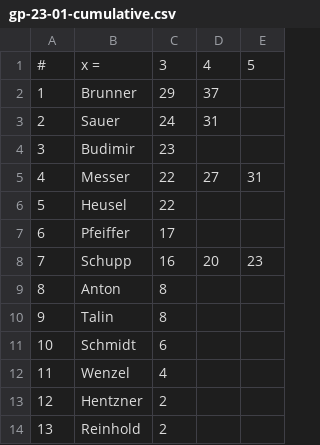
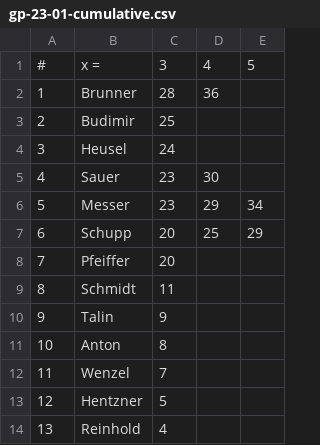
Before and after one commit to dejbug/sc-springer-bk, a CSV file: src/tables/gp-23-01-cumulative.csv, drawn as a sheet.

```diff
--- a/src/tables/gp-23-01-cumulative.csv
+++ b/src/tables/gp-23-01-cumulative.csv
@@ -1,14 +1,14 @@
  #,     x = ,    3,    4,    5
- 1,  Brunner, 29  , 37  ,
- 2,    Sauer, 24  , 31  ,
- 3,  Budimir, 23  ,     ,
- 4,   Messer, 22  , 27  , 31
- 5,   Heusel, 22  ,     ,
- 6, Pfeiffer, 17  ,     ,
- 7,   Schupp, 16  , 20  , 23
- 8,    Anton,  8  ,     ,
- 9,    Talin,  8  ,     ,
-10,  Schmidt,  6  ,     ,
-11,   Wenzel,  4  ,     ,
-12, Hentzner,  2  ,     ,
-13, Reinhold,  2  ,     ,
+ 1,  Brunner, 28  , 36  ,
+ 2,  Budimir, 25  ,     ,
+ 3,   Heusel, 24  ,     ,
+ 4,    Sauer, 23  , 30  ,
+ 5,   Messer, 23  , 29  , 34
+ 6,   Schupp, 20  , 25  , 29
+ 7, Pfeiffer, 20  ,     ,
+ 8,  Schmidt, 11  ,     ,
+ 9,    Talin,  9  ,     ,
+10,    Anton,  8  ,     ,
+11,   Wenzel,  7  ,     ,
+12, Hentzner,  5  ,     ,
+13, Reinhold,  4  ,     ,
```
Also changed, not shown: src/tables/gp-23-01-single.csv, 4 other files.
